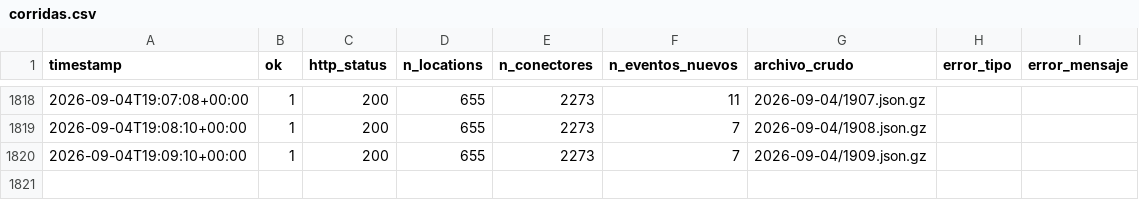
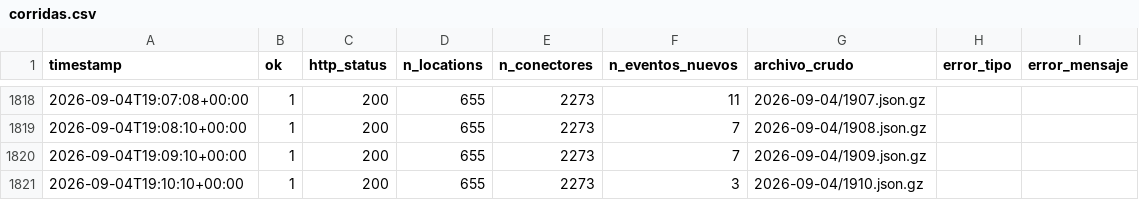
Before and after one commit to pverastegui/V1_PPMM_GX, a CSV file: data/corridas.csv, drawn as a sheet; only a part is shown, gaps mark what is left out; the diff names each change by its address in the sheet, - before the commit and + after, or states it on an @@ line.

```diff
--- a/data/corridas.csv
+++ b/data/corridas.csv
+row 1821: 2026-09-04T19:10:10+00:00 | 1 | 200 | 655 | 2273 | 3 | 2026-09-04/1910.json.gz
```
Also changed, not shown: data/catalogo.csv, 2 other files.
